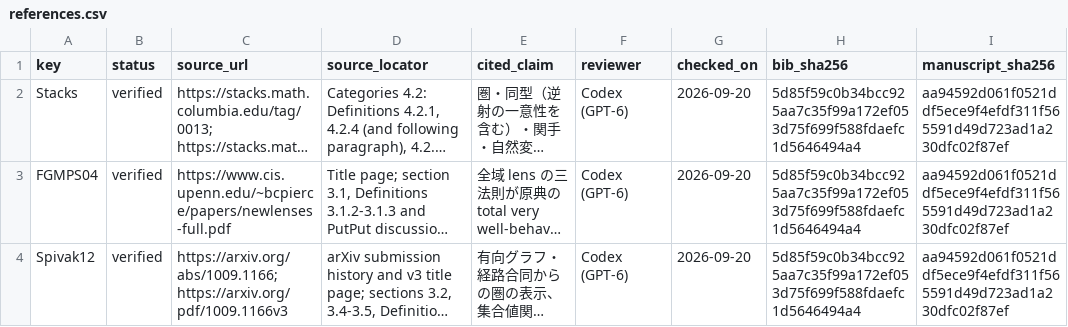
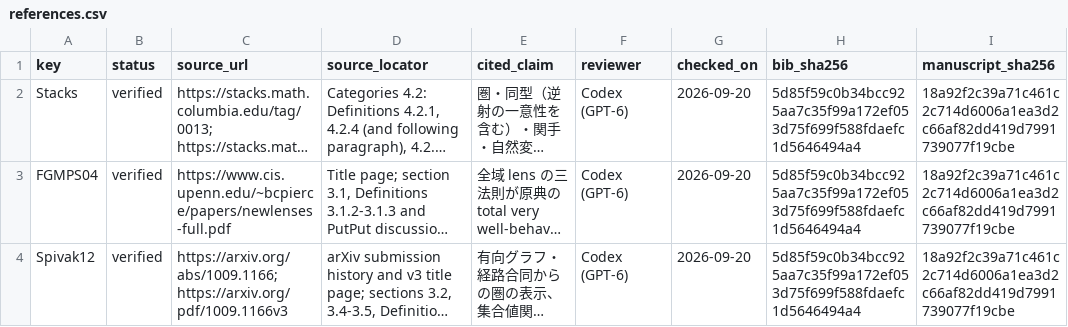
Before and after one commit to iroha1203/AlgebraicArchitectureTheoryV2, a CSV file: outreach/paper/rising-sea/references.csv, drawn as a sheet; long unchanged cells end in …; the diff names each change by its address in the sheet, - before the commit and + after, or states it on an @@ line.

Commit message:
論文: Rising Sea第1章のレビュー指摘を反映

```diff
--- a/outreach/paper/rising-sea/references.csv
+++ b/outreach/paper/rising-sea/references.csv
-I2:I4 (manuscript_sha256): aa94592d061f0521ddf5ece9f4efdf311f565591d49d723ad1a230dfc02f87ef
+I2:I4 (manuscript_sha256): 18a92f2c39a71c461c2c714d6006a1ea3d2c66af82dd419d7991739077f19cbe
```
Also changed, not shown: 4 other files.
